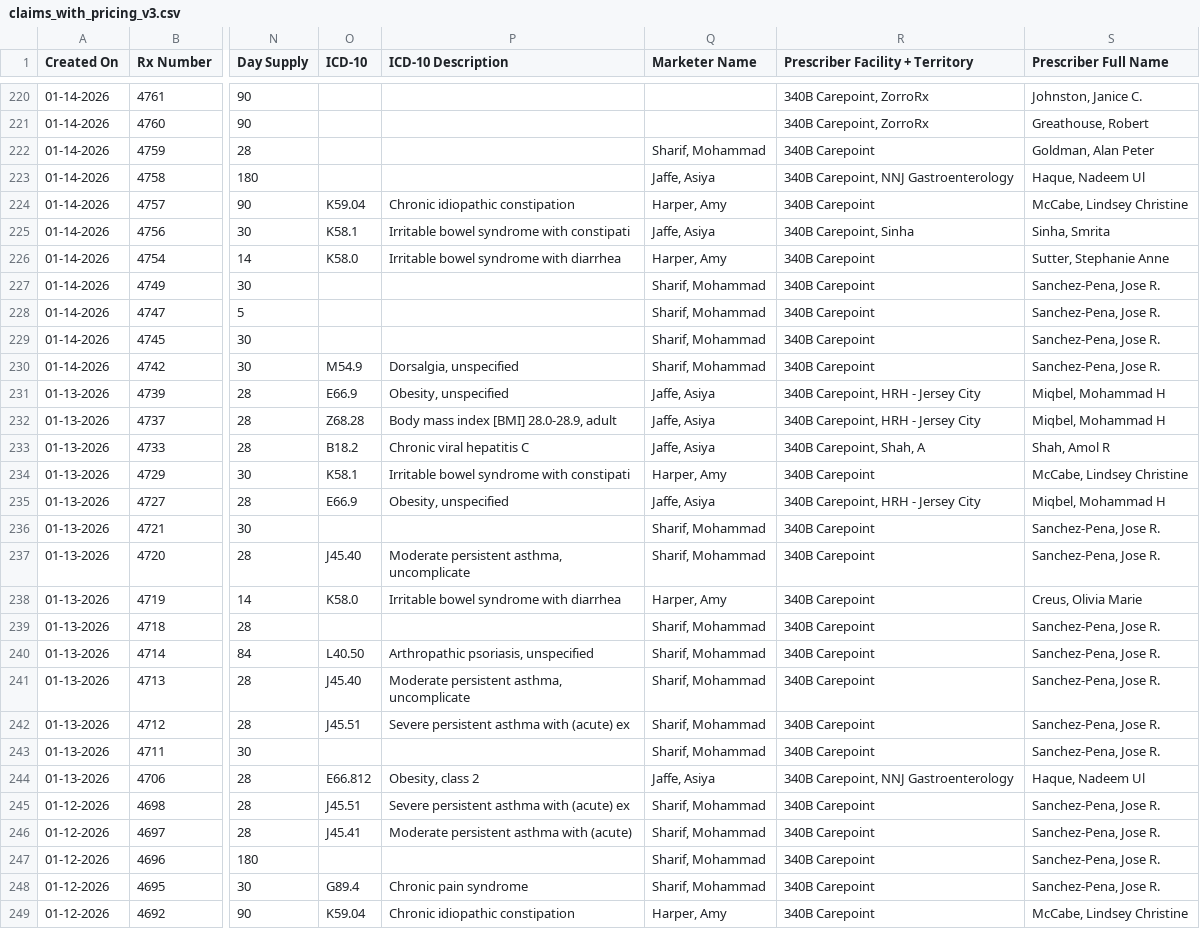
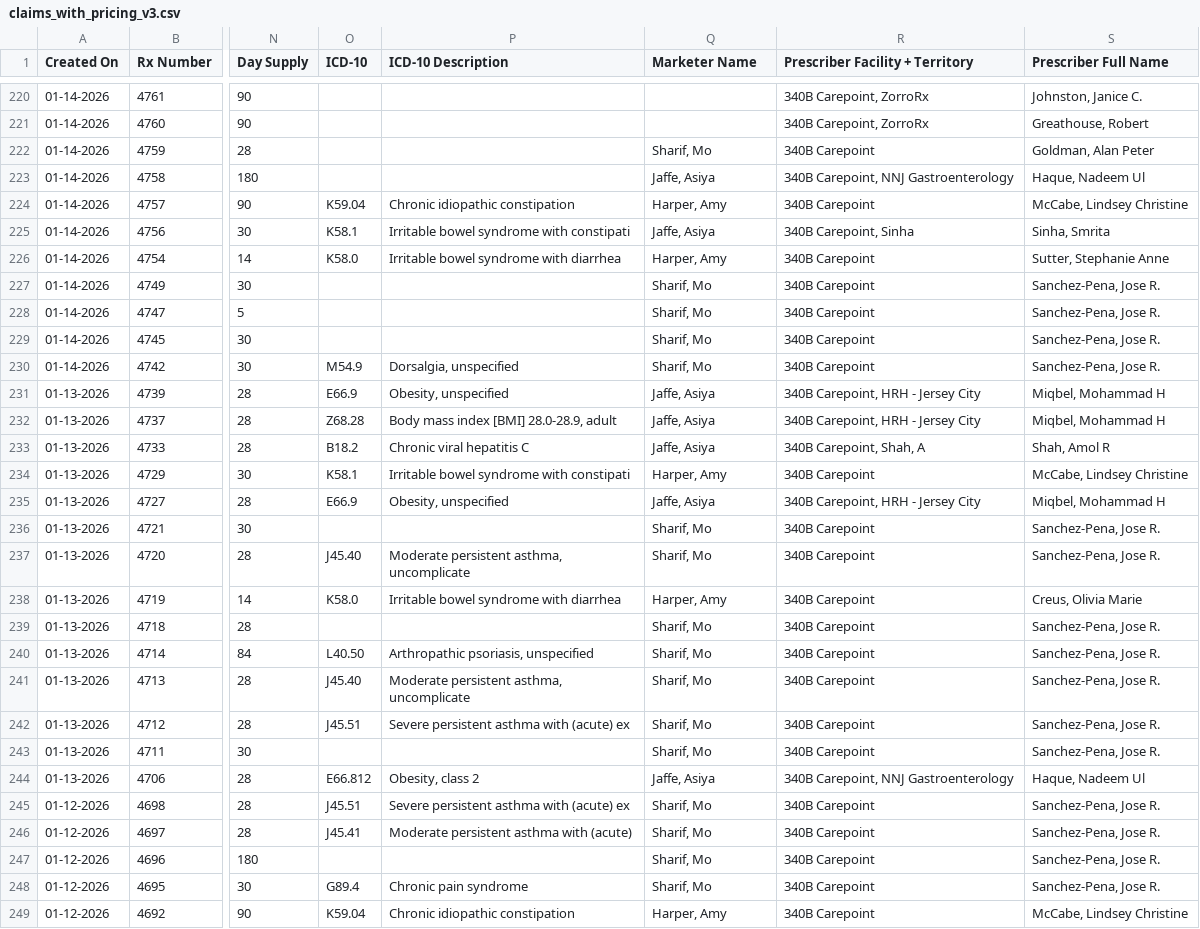
Before and after one commit to msharif99/streamlit-340b-dashboard, a CSV file: data_files/claims_with_pricing_v3.csv, drawn as a sheet; only a part is shown, gaps mark what is left out; the diff covers the shown part only; the diff names each change by its address in the sheet, - before the commit and + after, or states it on an @@ line.

```diff
--- a/data_files/claims_with_pricing_v3.csv
+++ b/data_files/claims_with_pricing_v3.csv
-Q222 (Marketer Name): Sharif, Mohammad
+Q222 (Marketer Name): Sharif, Mo
-Q227:Q230 (Marketer Name): Sharif, Mohammad
+Q227:Q230 (Marketer Name): Sharif, Mo
-Q236:Q237 (Marketer Name): Sharif, Mohammad
+Q236:Q237 (Marketer Name): Sharif, Mo
-Q239:Q243 (Marketer Name): Sharif, Mohammad
+Q239:Q243 (Marketer Name): Sharif, Mo
-Q245:Q248 (Marketer Name): Sharif, Mohammad
+Q245:Q248 (Marketer Name): Sharif, Mo
```
Also changed, not shown: 46 edited cells elsewhere in this file, 2 other files.
